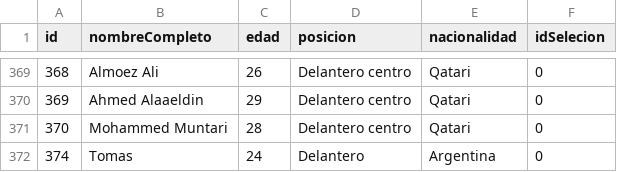
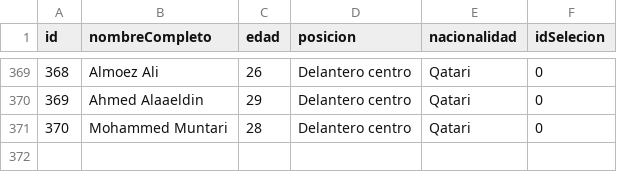
Before and after one commit to TomasBarbuto/Ejercicios-en-C-UTN, a CSV file: 3°TP-Barbuto.Tomas-1°E-TN/jugadores.csv, drawn as a sheet; only a part is shown, gaps mark what is left out; the diff names each change by its address in the sheet, - before the commit and + after, or states it on an @@ line.

```diff
--- a/3°TP-Barbuto.Tomas-1°E-TN/jugadores.csv
+++ b/3°TP-Barbuto.Tomas-1°E-TN/jugadores.csv
-row 372: 374 | Tomas | 24 | Delantero | Argentina | 0
```
Also changed, not shown: 3°TP-Barbuto.Tomas-1°E-TN/selecciones.csv, 7 other files.
